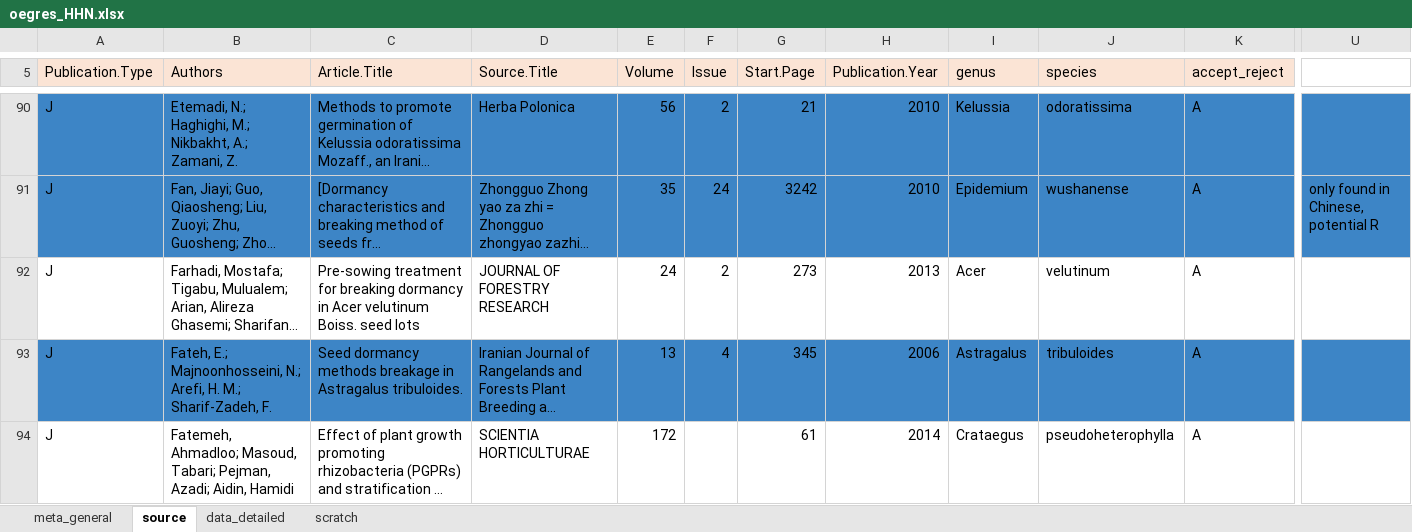
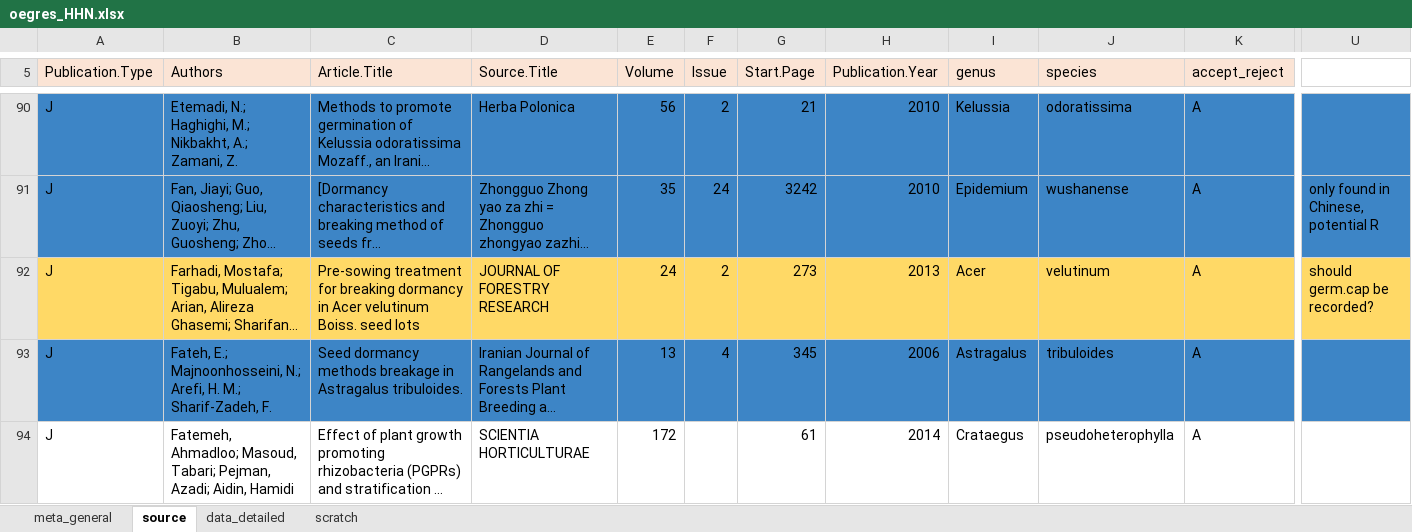
Before and after one commit to lizzieinvancouver/egret, an Excel workbook: data/oegres_HHN/oegres_HHN.xlsx, sheet source, drawn as a sheet; only a part is shown, gaps mark what is left out; long unchanged cells end in …; values as stored, in another font and other column widths than the file's, no borders; charts and pictures not drawn; the diff covers the shown part only; the diff names each change by its address in the sheet, - before the commit and + after, or states it on an @@ line.

```diff
--- a/data/oegres_HHN/oegres_HHN.xlsx (sheet source)
+++ b/data/oegres_HHN/oegres_HHN.xlsx (sheet source)
-A92:U92 fill: none
+A92:U92 fill: #FFD966
-U92: (empty)
+U92: should germ.cap be recorded?
```
Also changed, not shown: cell formats elsewhere in this sheet, sheet data_detailed, sheet scratch, hidden cells.
